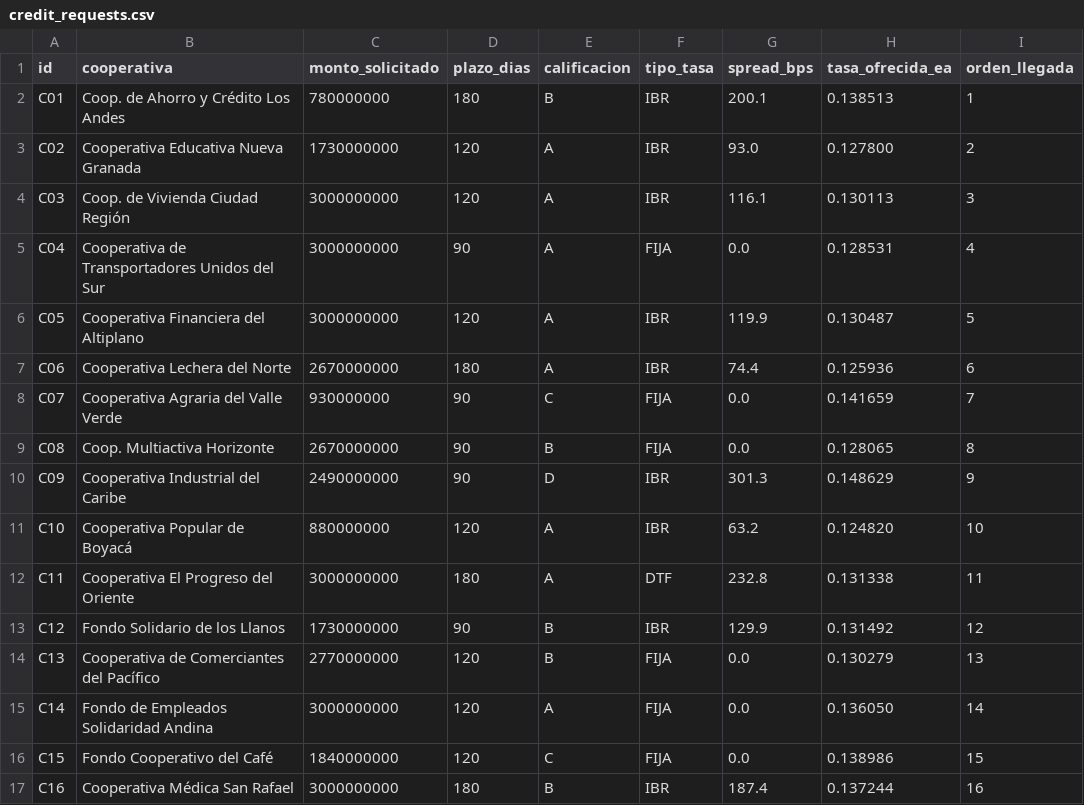
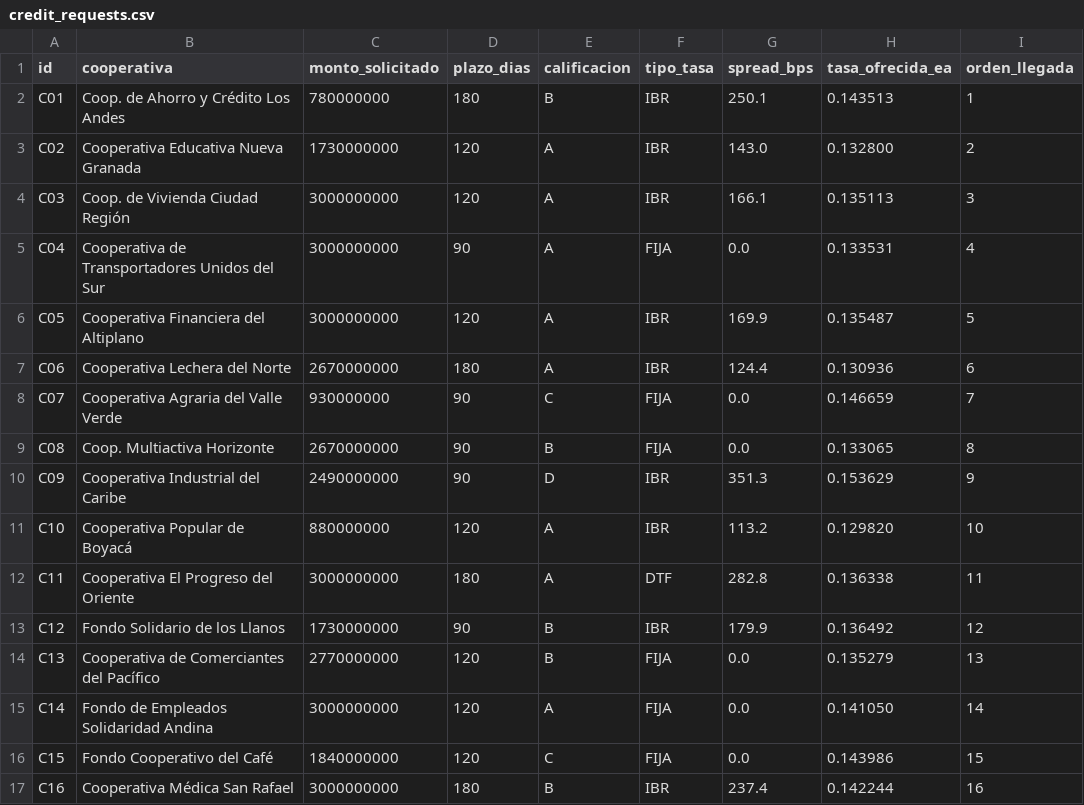
Before and after one commit to estebanruiz8998-design/internship-project, a CSV file: data/credit_requests.csv, drawn as a sheet.

```diff
--- a/data/credit_requests.csv
+++ b/data/credit_requests.csv
@@ -1,17 +1,17 @@
 id,cooperativa,monto_solicitado,plazo_dias,calificacion,tipo_tasa,spread_bps,tasa_ofrecida_ea,orden_llegada
-C01,Coop. de Ahorro y Crédito Los Andes,780000000,180,B,IBR,200.1,0.138513,1
-C02,Cooperativa Educativa Nueva Granada,1730000000,120,A,IBR,93.0,0.127800,2
-C03,Coop. de Vivienda Ciudad Región,3000000000,120,A,IBR,116.1,0.130113,3
-C04,Cooperativa de Transportadores Unidos del Sur,3000000000,90,A,FIJA,0.0,0.128531,4
-C05,Cooperativa Financiera del Altiplano,3000000000,120,A,IBR,119.9,0.130487,5
-C06,Cooperativa Lechera del Norte,2670000000,180,A,IBR,74.4,0.125936,6
-C07,Cooperativa Agraria del Valle Verde,930000000,90,C,FIJA,0.0,0.141659,7
-C08,Coop. Multiactiva Horizonte,2670000000,90,B,FIJA,0.0,0.128065,8
-C09,Cooperativa Industrial del Caribe,2490000000,90,D,IBR,301.3,0.148629,9
-C10,Cooperativa Popular de Boyacá,880000000,120,A,IBR,63.2,0.124820,10
-C11,Cooperativa El Progreso del Oriente,3000000000,180,A,DTF,232.8,0.131338,11
-C12,Fondo Solidario de los Llanos,1730000000,90,B,IBR,129.9,0.131492,12
-C13,Cooperativa de Comerciantes del Pacífico,2770000000,120,B,FIJA,0.0,0.130279,13
-C14,Fondo de Empleados Solidaridad Andina,3000000000,120,A,FIJA,0.0,0.136050,14
-C15,Fondo Cooperativo del Café,1840000000,120,C,FIJA,0.0,0.138986,15
-C16,Cooperativa Médica San Rafael,3000000000,180,B,IBR,187.4,0.137244,16
+C01,Coop. de Ahorro y Crédito Los Andes,780000000,180,B,IBR,250.1,0.143513,1
+C02,Cooperativa Educativa Nueva Granada,1730000000,120,A,IBR,143.0,0.132800,2
+C03,Coop. de Vivienda Ciudad Región,3000000000,120,A,IBR,166.1,0.135113,3
+C04,Cooperativa de Transportadores Unidos del Sur,3000000000,90,A,FIJA,0.0,0.133531,4
+C05,Cooperativa Financiera del Altiplano,3000000000,120,A,IBR,169.9,0.135487,5
+C06,Cooperativa Lechera del Norte,2670000000,180,A,IBR,124.4,0.130936,6
+C07,Cooperativa Agraria del Valle Verde,930000000,90,C,FIJA,0.0,0.146659,7
+C08,Coop. Multiactiva Horizonte,2670000000,90,B,FIJA,0.0,0.133065,8
+C09,Cooperativa Industrial del Caribe,2490000000,90,D,IBR,351.3,0.153629,9
+C10,Cooperativa Popular de Boyacá,880000000,120,A,IBR,113.2,0.129820,10
+C11,Cooperativa El Progreso del Oriente,3000000000,180,A,DTF,282.8,0.136338,11
+C12,Fondo Solidario de los Llanos,1730000000,90,B,IBR,179.9,0.136492,12
+C13,Cooperativa de Comerciantes del Pacífico,2770000000,120,B,FIJA,0.0,0.135279,13
+C14,Fondo de Empleados Solidaridad Andina,3000000000,120,A,FIJA,0.0,0.141050,14
+C15,Fondo Cooperativo del Café,1840000000,120,C,FIJA,0.0,0.143986,15
+C16,Cooperativa Médica San Rafael,3000000000,180,B,IBR,237.4,0.142244,16
```
Also changed, not shown: data/funding_batch.csv, 14 other files.
